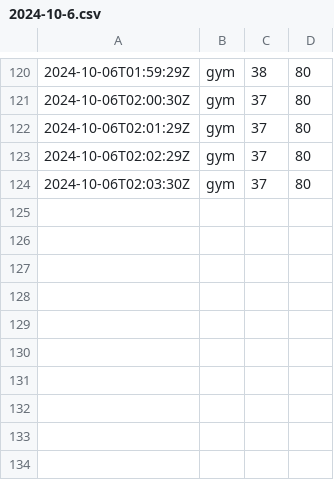
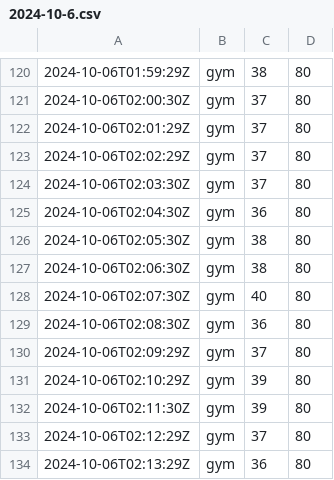
Before and after one commit to chechiachang/sc-stat-data, a CSV file: yilan/gym/2024-10-6.csv, drawn as a sheet; only a part is shown, gaps mark what is left out.

Commit message:
chore: upload data on 2024-10-6

```diff
--- a/yilan/gym/2024-10-6.csv
+++ b/yilan/gym/2024-10-6.csv
@@ -124 +124,11 @@
 2024-10-06T02:03:30Z,gym,37,80
+2024-10-06T02:04:30Z,gym,36,80
+2024-10-06T02:05:30Z,gym,38,80
+2024-10-06T02:06:30Z,gym,38,80
+2024-10-06T02:07:30Z,gym,40,80
+2024-10-06T02:08:30Z,gym,36,80
+2024-10-06T02:09:29Z,gym,37,80
+2024-10-06T02:10:29Z,gym,39,80
+2024-10-06T02:11:30Z,gym,39,80
+2024-10-06T02:12:29Z,gym,37,80
+2024-10-06T02:13:29Z,gym,36,80
```
Also changed, not shown: yilan/swimmingpool/2024-10-6.csv.
